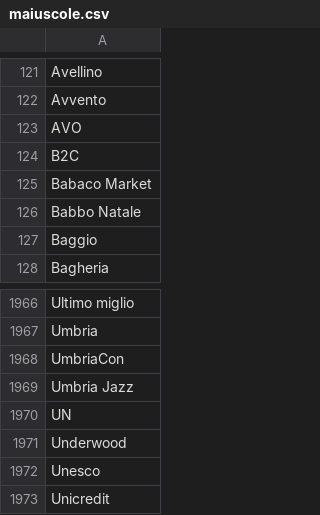
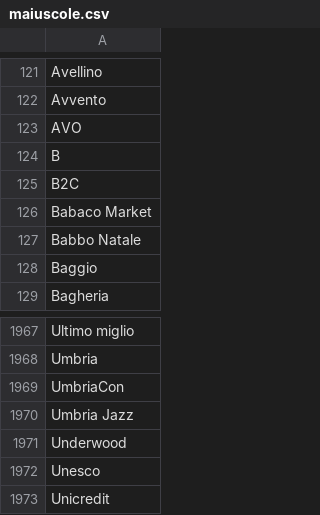
Before and after one commit to fabiusai/WhatsappCopy, a CSV file: maiuscole.csv, drawn as a sheet; only a part is shown, gaps mark what is left out.

Commit message:
Update maiuscole.csv

```diff
--- a/maiuscole.csv
+++ b/maiuscole.csv
@@ -123,2 +123,3 @@ Avvento
 AVO
+"B"
 B2C
@@ -1969,3 +1970,2 @@ UmbriaCon
 Umbria Jazz
-UN
 Underwood
```
